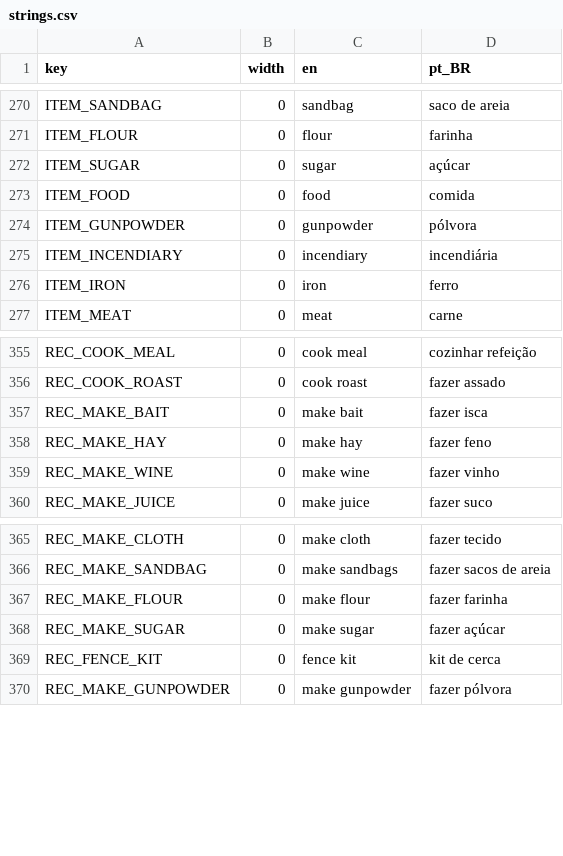
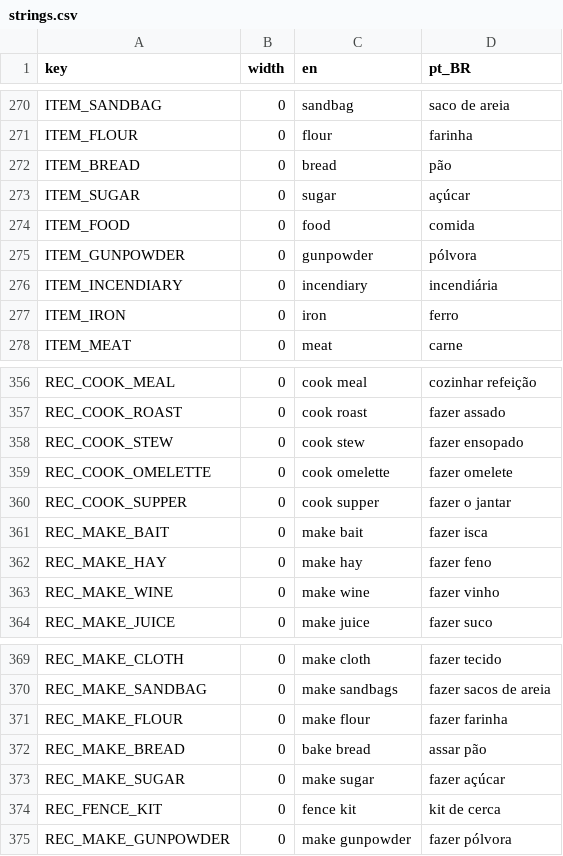
Before and after one commit to TiagoHelel/harvest_the_night, a CSV file: assets/locale/strings.csv, drawn as a sheet; only a part is shown, gaps mark what is left out; the diff names each change by its address in the sheet, - before the commit and + after, or states it on an @@ line.

```diff
--- a/assets/locale/strings.csv
+++ b/assets/locale/strings.csv
+row 272: ITEM_BREAD | 0 | bread | pão
+row 358: REC_COOK_STEW | 0 | cook stew | fazer ensopado
+row 359: REC_COOK_OMELETTE | 0 | cook omelette | fazer omelete
+row 360: REC_COOK_SUPPER | 0 | cook supper | fazer o jantar
+row 372: REC_MAKE_BREAD | 0 | bake bread | assar pão
```
Also changed, not shown: 20 other files.
